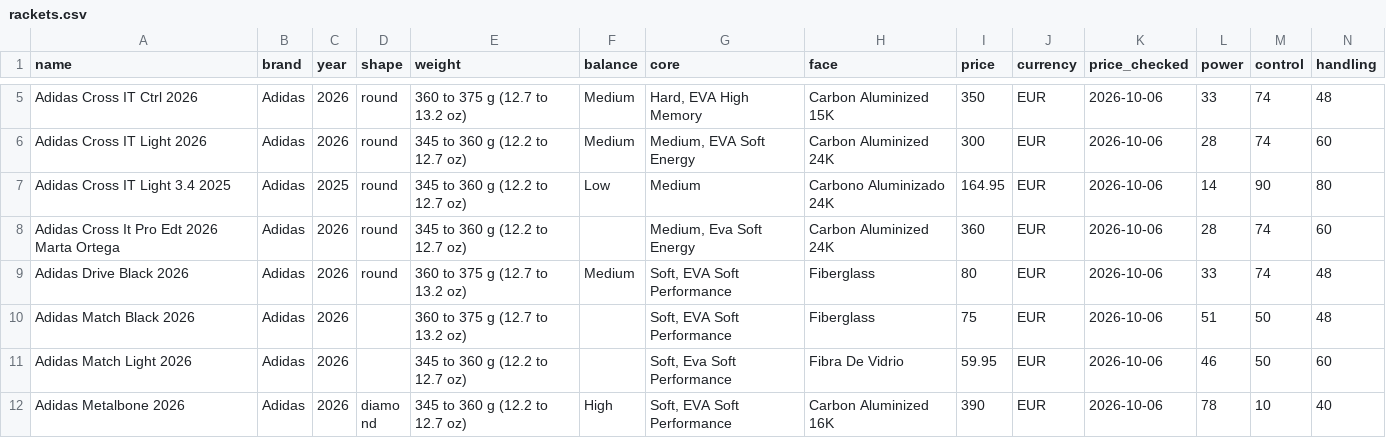
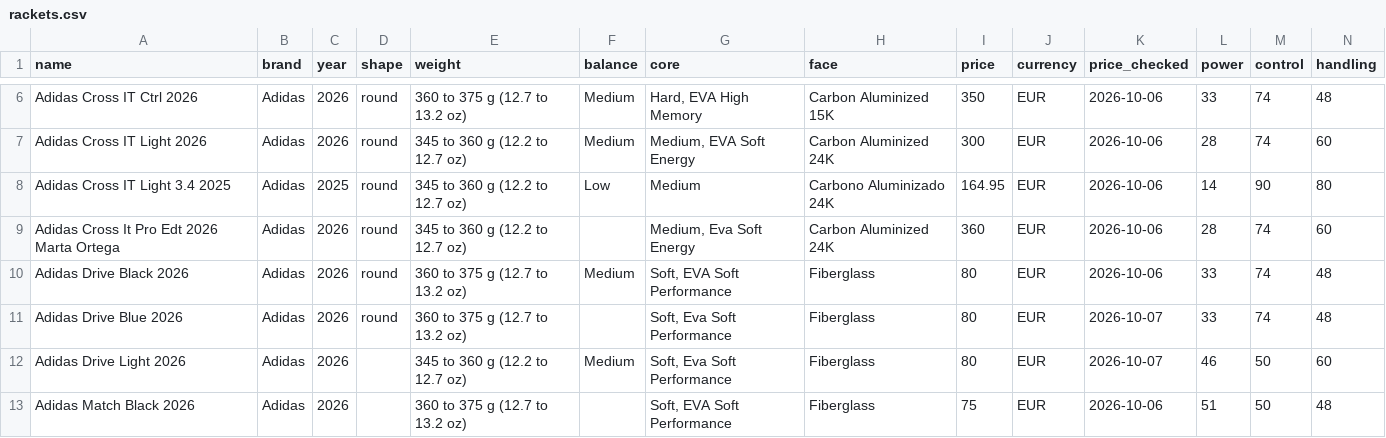
Before and after one commit to odedkovach/padel-racket-data, a CSV file: rackets.csv, drawn as a sheet; only a part is shown, gaps mark what is left out; the shorter side is filled out with more unchanged rows; rows hold the shown columns only; the diff covers the shown part only; the diff names each change by its address in the sheet, - before the commit and + after, or states it on an @@ line.

Commit message:
Data of 2026-10-07: 244 rackets, 1773 specifications

```diff
--- a/rackets.csv
+++ b/rackets.csv
+row 11: Adidas Drive Blue 2026 | Adidas | 2026 | round | 360 to 375 g (12.7 to 13.2 oz) |  | Soft, Eva Soft Performance | Fiberglass | 80 | EUR | 2026-10-07 | 33 | 74 | 48
+row 12: Adidas Drive Light 2026 | Adidas | 2026 |  | 345 to 360 g (12.2 to 12.7 oz) | Medium | Soft, Eva Soft Performance | Fiberglass | 80 | EUR | 2026-10-07 | 46 | 50 | 60
```
Also changed, not shown: 2 added rows and 2 edited cells elsewhere in this file, 6 other files.
